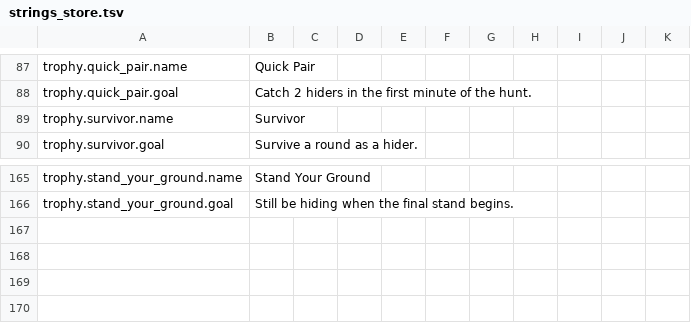
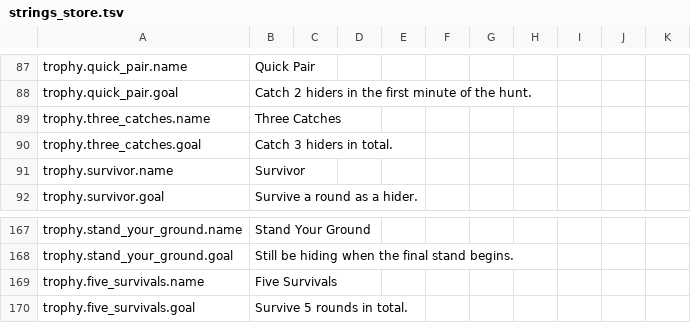
Before and after one commit to CorVous/PropHunting, a TSV file: Assets/Udon/Text/strings_store.tsv, drawn as a sheet; only a part is shown, gaps mark what is left out; the diff names each change by its address in the sheet, - before the commit and + after, or states it on an @@ line.

```diff
--- a/Assets/Udon/Text/strings_store.tsv
+++ b/Assets/Udon/Text/strings_store.tsv
+row 89: trophy.three_catches.name | Three Catches
+row 90: trophy.three_catches.goal | Catch 3 hiders in total.
+row 169: trophy.five_survivals.name | Five Survivals
+row 170: trophy.five_survivals.goal | Survive 5 rounds in total.
```
Also changed, not shown: 12 other files.
